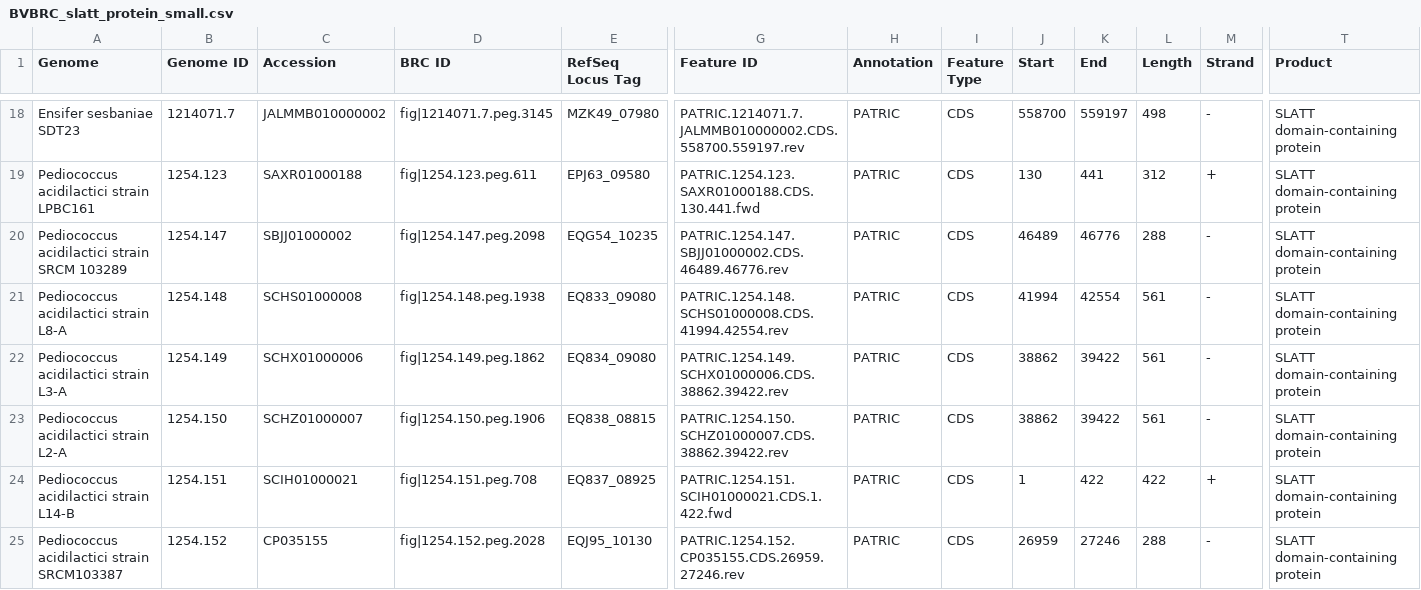
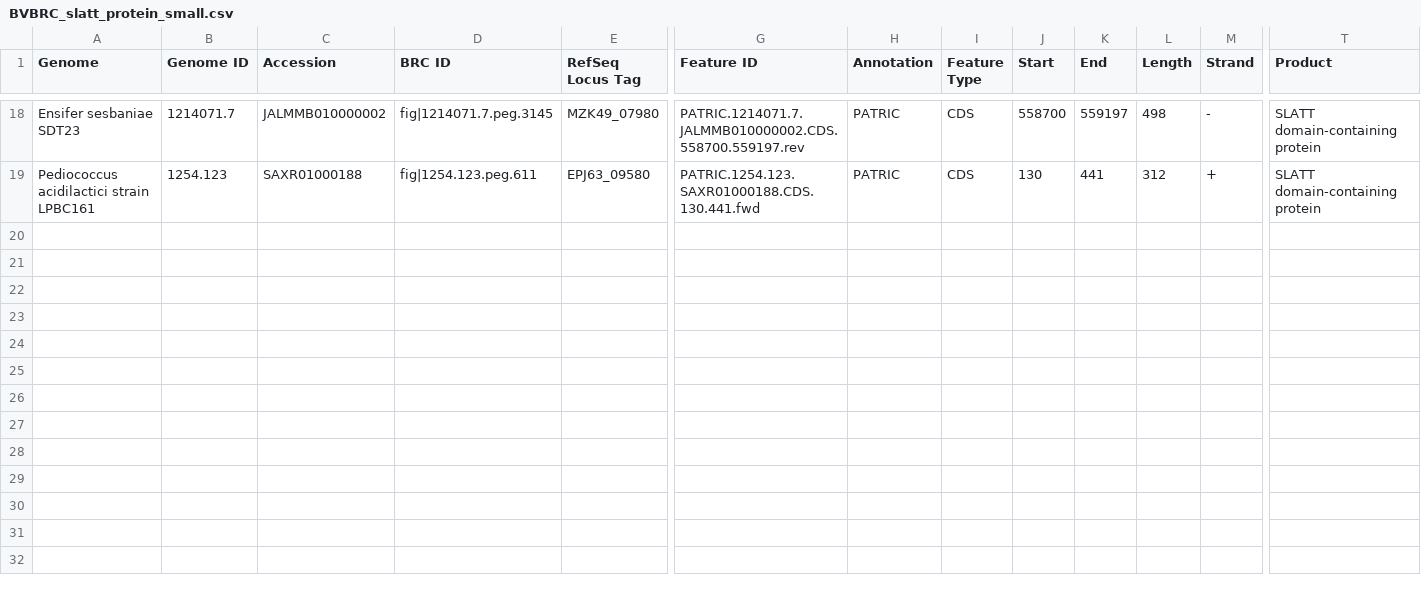
Before and after one commit to YordanoBOG/cc-practicas-24-25, a CSV file: BVBRC_slatt_protein_small.csv, drawn as a sheet; only a part is shown, gaps mark what is left out; rows hold the shown columns only; the diff covers the shown part only; the diff names each change by its address in the sheet, - before the commit and + after, or states it on an @@ line.

```diff
--- a/BVBRC_slatt_protein_small.csv
+++ b/BVBRC_slatt_protein_small.csv
-row 20: Pediococcus acidilactici strain SRCM 103289 | 1254.147 | SBJJ01000002 | fig|1254.147.peg.2098 | EQG54_10235 | PATRIC.1254.147.SBJJ01000002.CDS.46489.46776.rev | PATRIC | CDS | 46489 | 46776 | 288 | - | SLATT domain-containing protein
-row 21: Pediococcus acidilactici strain L8-A | 1254.148 | SCHS01000008 | fig|1254.148.peg.1938 | EQ833_09080 | PATRIC.1254.148.SCHS01000008.CDS.41994.42554.rev | PATRIC | CDS | 41994 | 42554 | 561 | - | SLATT domain-containing protein
-row 22: Pediococcus acidilactici strain L3-A | 1254.149 | SCHX01000006 | fig|1254.149.peg.1862 | EQ834_09080 | PATRIC.1254.149.SCHX01000006.CDS.38862.39422.rev | PATRIC | CDS | 38862 | 39422 | 561 | - | SLATT domain-containing protein
-row 23: Pediococcus acidilactici strain L2-A | 1254.150 | SCHZ01000007 | fig|1254.150.peg.1906 | EQ838_08815 | PATRIC.1254.150.SCHZ01000007.CDS.38862.39422.rev | PATRIC | CDS | 38862 | 39422 | 561 | - | SLATT domain-containing protein
-row 24: Pediococcus acidilactici strain L14-B | 1254.151 | SCIH01000021 | fig|1254.151.peg.708 | EQ837_08925 | PATRIC.1254.151.SCIH01000021.CDS.1.422.fwd | PATRIC | CDS | 1 | 422 | 422 | + | SLATT domain-containing protein
-row 25: Pediococcus acidilactici strain SRCM103387 | 1254.152 | CP035155 | fig|1254.152.peg.2028 | EQJ95_10130 | PATRIC.1254.152.CP035155.CDS.26959.27246.rev | PATRIC | CDS | 26959 | 27246 | 288 | - | SLATT domain-containing protein
```
Also changed, not shown: 5 removed rows elsewhere in this file, 3 other files.
